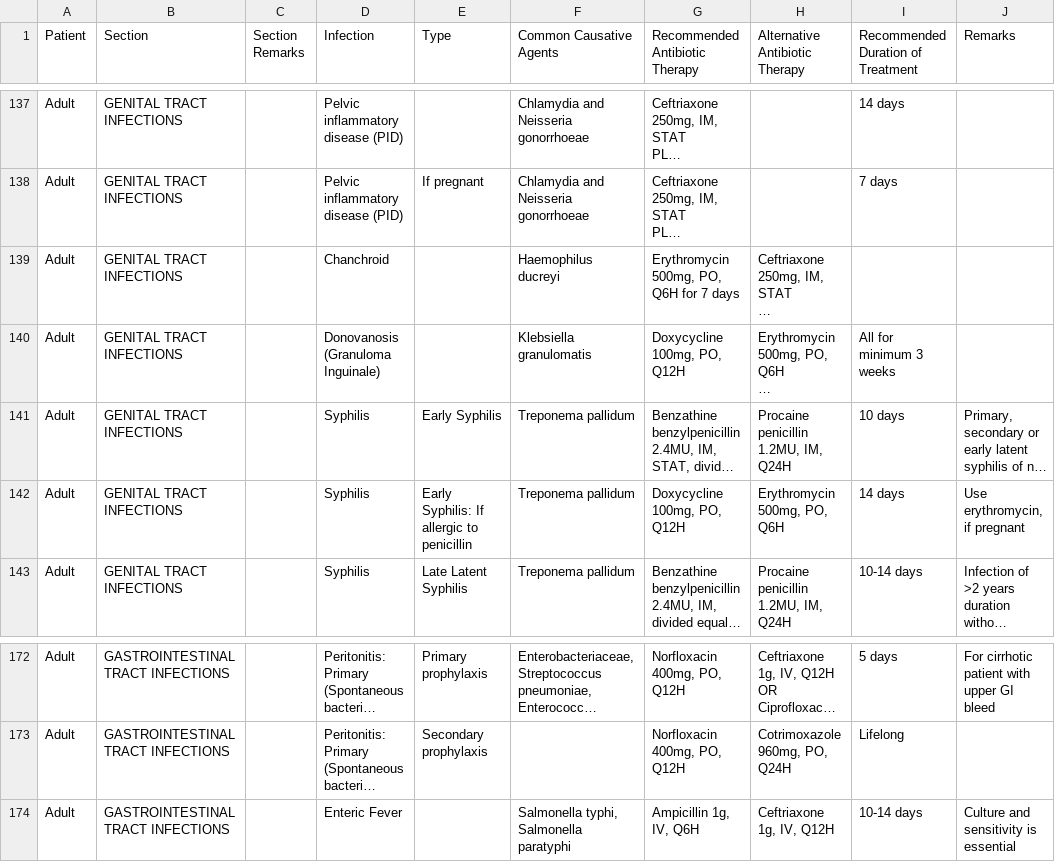
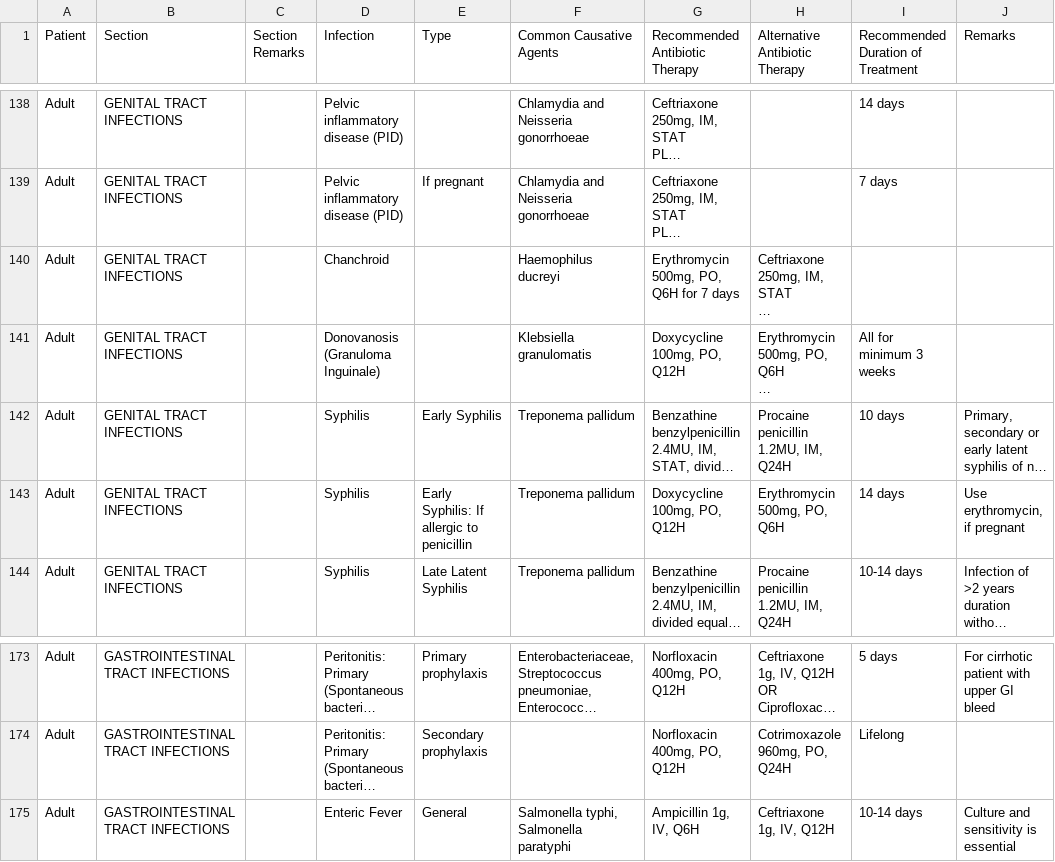
Before and after one commit to pselvana/menlam, a CSV file: static/antibiotics.csv, drawn as a sheet; only a part is shown, gaps mark what is left out; long unchanged cells end in …; addresses are those after the commit; ↵ is a line break in a cell; the diff covers the shown part only; the diff names each change by its address in the sheet, - before the commit and + after, or states it on an @@ line.

```diff
--- a/static/antibiotics.csv
+++ b/static/antibiotics.csv
-D141 (Infection): Donovanosis ↵ (Granuloma Inguinale)
+D141 (Infection): Donovanosis (Granuloma Inguinale)
-E175 (Type): (empty)
+E175 (Type): General
```
Also changed, not shown: 1 added row and 39 edited cells elsewhere in this file.
